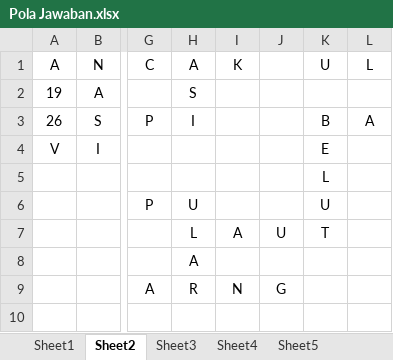
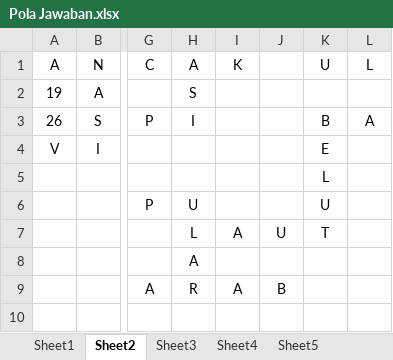
Before and after one commit to romadebrian/Teka-Teki-Silang-Hana, an Excel workbook: Pola Jawaban.xlsx, sheet Sheet2, drawn as a sheet; only a part is shown, gaps mark what is left out; values as stored, in another font and other column widths than the file's, no borders; charts and pictures not drawn; the diff names each change by its address in the sheet, - before the commit and + after, or states it on an @@ line.

```diff
--- a/Pola Jawaban.xlsx (sheet Sheet2)
+++ b/Pola Jawaban.xlsx (sheet Sheet2)
-I9: N
+I9: A
-J9: G
+J9: B
```
Also changed, not shown: 6 other files.
